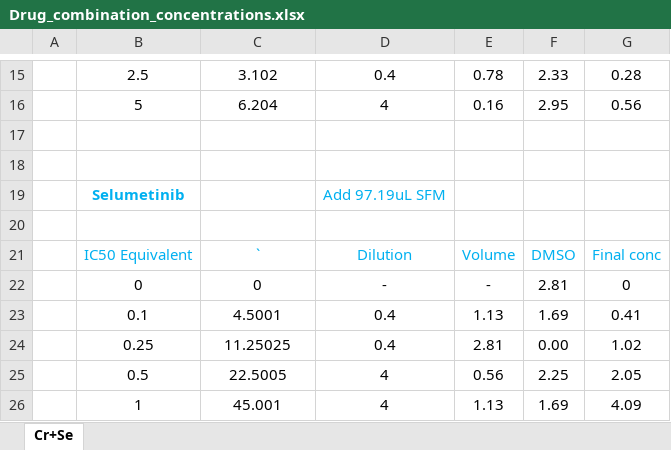
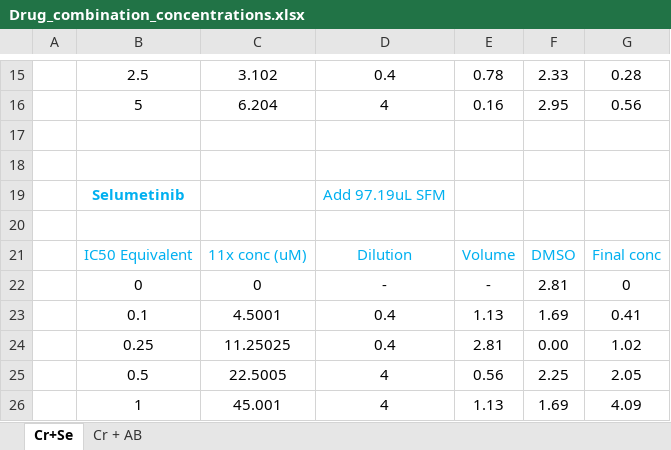
Before and after one commit to prdass/PD_Lab_book, an Excel workbook: Protocols/Drug_combination_concentrations.xlsx, sheet Cr+Se, drawn as a sheet; only a part is shown, gaps mark what is left out; values as stored, in another font and other column widths than the file's, no borders; the diff names each change by its address in the sheet, - before the commit and + after, or states it on an @@ line.

```diff
--- a/Protocols/Drug_combination_concentrations.xlsx (sheet Cr+Se)
+++ b/Protocols/Drug_combination_concentrations.xlsx (sheet Cr+Se)
+sheet tab: Cr + AB
-C21: `
+C21: 11x conc (uM)
```
Also changed, not shown: Raw_SRB_data/ABT-737_only/ABT_SRB_data.xlsx, 1 other file.
